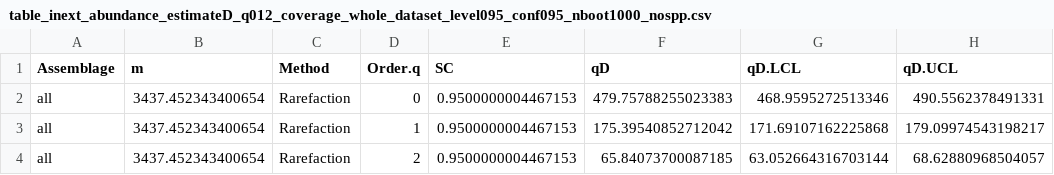
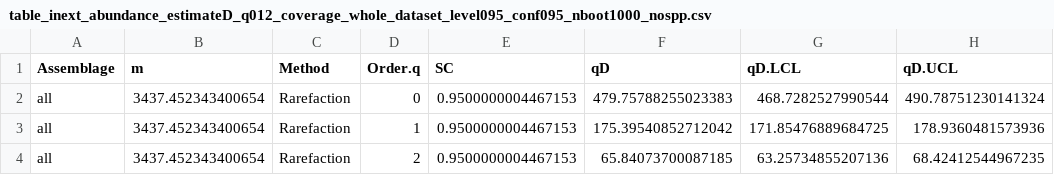
Before and after one commit to philippinespire/fish_biodiversity, a CSV file: tables/si_su_duplicates/inext_results/table_inext_abundance_estimateD_q012_coverage_whole_dataset_level095_conf095_nboot1000_nospp.csv, drawn as a sheet.

```diff
--- a/tables/si_su_duplicates/inext_results/table_inext_abundance_estimateD_q012_coverage_whole_dataset_level095_conf095_nboot1000_nospp.csv
+++ b/tables/si_su_duplicates/inext_results/table_inext_abundance_estimateD_q012_coverage_whole_dataset_level095_conf095_nboot1000_nospp.csv
@@ -1,4 +1,4 @@
 Assemblage,m,Method,Order.q,SC,qD,qD.LCL,qD.UCL
-all,3437.452343400654,Rarefaction,0,0.9500000004467153,479.75788255023383,468.9595272513346,490.5562378491331
-all,3437.452343400654,Rarefaction,1,0.9500000004467153,175.39540852712042,171.69107162225868,179.09974543198217
-all,3437.452343400654,Rarefaction,2,0.9500000004467153,65.84073700087185,63.052664316703144,68.62880968504057
+all,3437.452343400654,Rarefaction,0,0.9500000004467153,479.75788255023383,468.7282527990544,490.78751230141324
+all,3437.452343400654,Rarefaction,1,0.9500000004467153,175.39540852712042,171.85476889684725,178.9360481573936
+all,3437.452343400654,Rarefaction,2,0.9500000004467153,65.84073700087185,63.25734855207136,68.42412544967235
```
Also changed, not shown: tables/si_su_duplicates/inext_results/table_inext_abundance_estimateD_q012_coverage_by_era_level095_conf095_nboot1000_nospp.csv.
